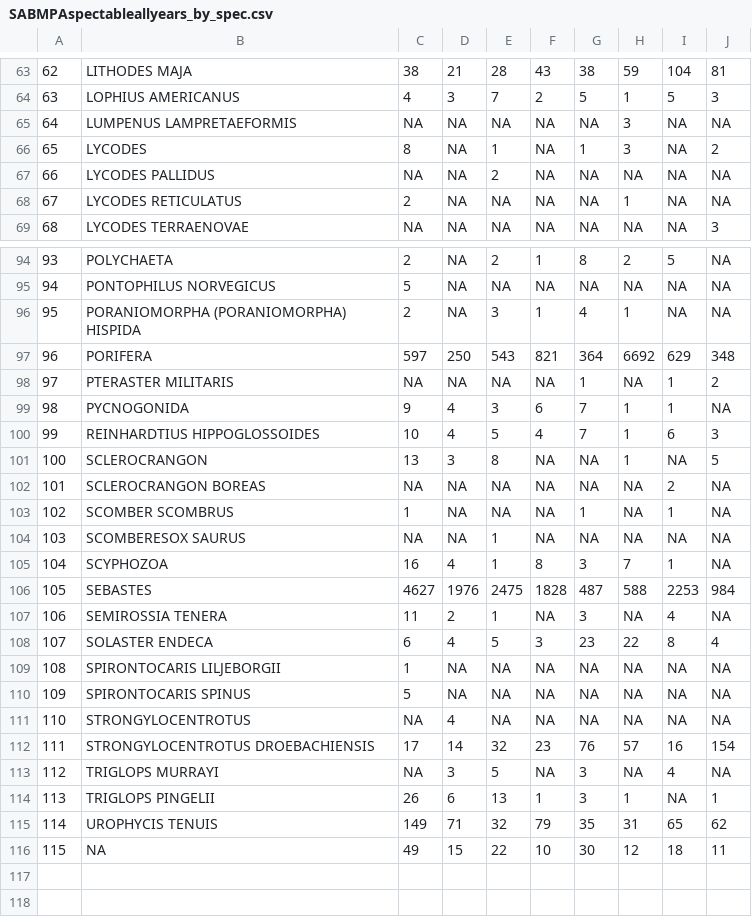
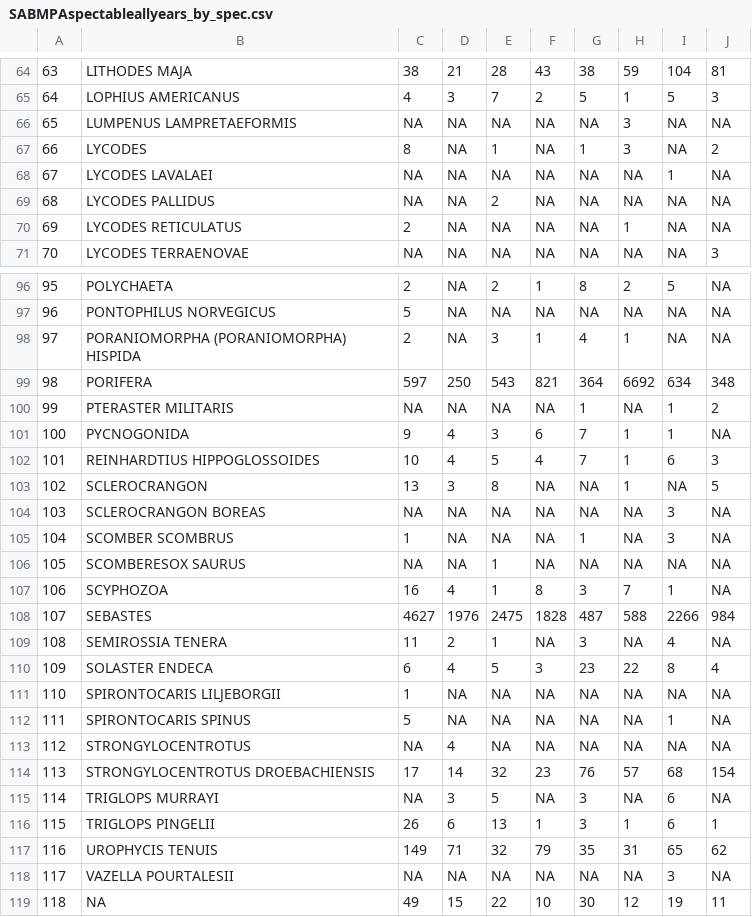
Before and after one commit to dfo-mar-mpas/stannsbank_mpa, a CSV file: output/SABMPAspectableallyears_by_spec.csv, drawn as a sheet; only a part is shown, gaps mark what is left out; addresses are those after the commit; the diff covers the shown part only; the diff names each change by its address in the sheet, - before the commit and + after, or states it on an @@ line.

```diff
--- a/output/SABMPAspectableallyears_by_spec.csv
+++ b/output/SABMPAspectableallyears_by_spec.csv
@@ column A renumbered from row 57 down @@
+row 68: 67 | LYCODES LAVALAEI | NA | NA | NA | NA | NA | NA | 1 | NA
-I99: 629
+I99: 634
-I104: 2
+I104: 3
-I105: 1
+I105: 3
-I108: 2253
+I108: 2266
-I112: NA
+I112: 1
-I114: 16
+I114: 68
-I115: 4
+I115: 6
-I116: NA
+I116: 6
+row 118: 117 | VAZELLA POURTALESII | NA | NA | NA | NA | NA | NA | 3 | NA
-I119: 18
+I119: 19
```
Also changed, not shown: 1 added row and 25 edited cells elsewhere in this file, data/CrabSurvey/sabmpa_area_swept.csv, 15 other files.
